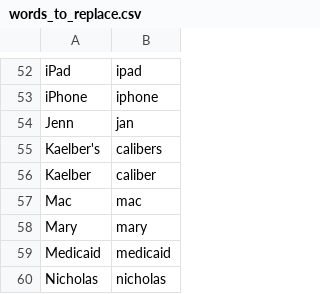
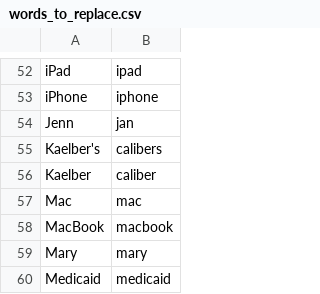
Before and after one commit to zmcgohan2/knausj_talon, a CSV file: settings/words_to_replace.csv, drawn as a sheet; only a part is shown, gaps mark what is left out; the shorter side is filled out with more unchanged rows.

Commit message:
Vocabulary.

```diff
--- a/settings/words_to_replace.csv
+++ b/settings/words_to_replace.csv
@@ -57,2 +57,3 @@ Kaelber,caliber
 Mac,mac
+MacBook,macbook
 Mary,mary
```
